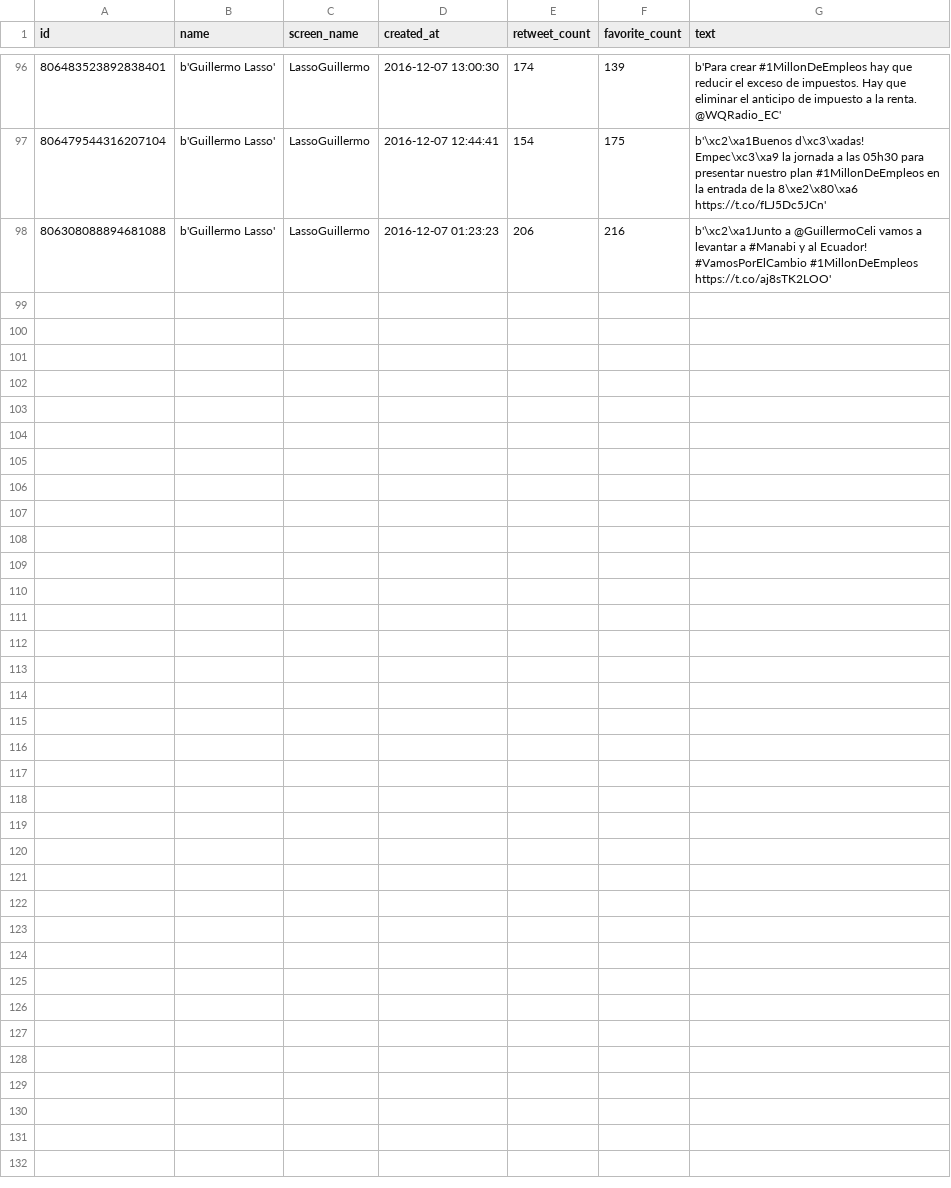
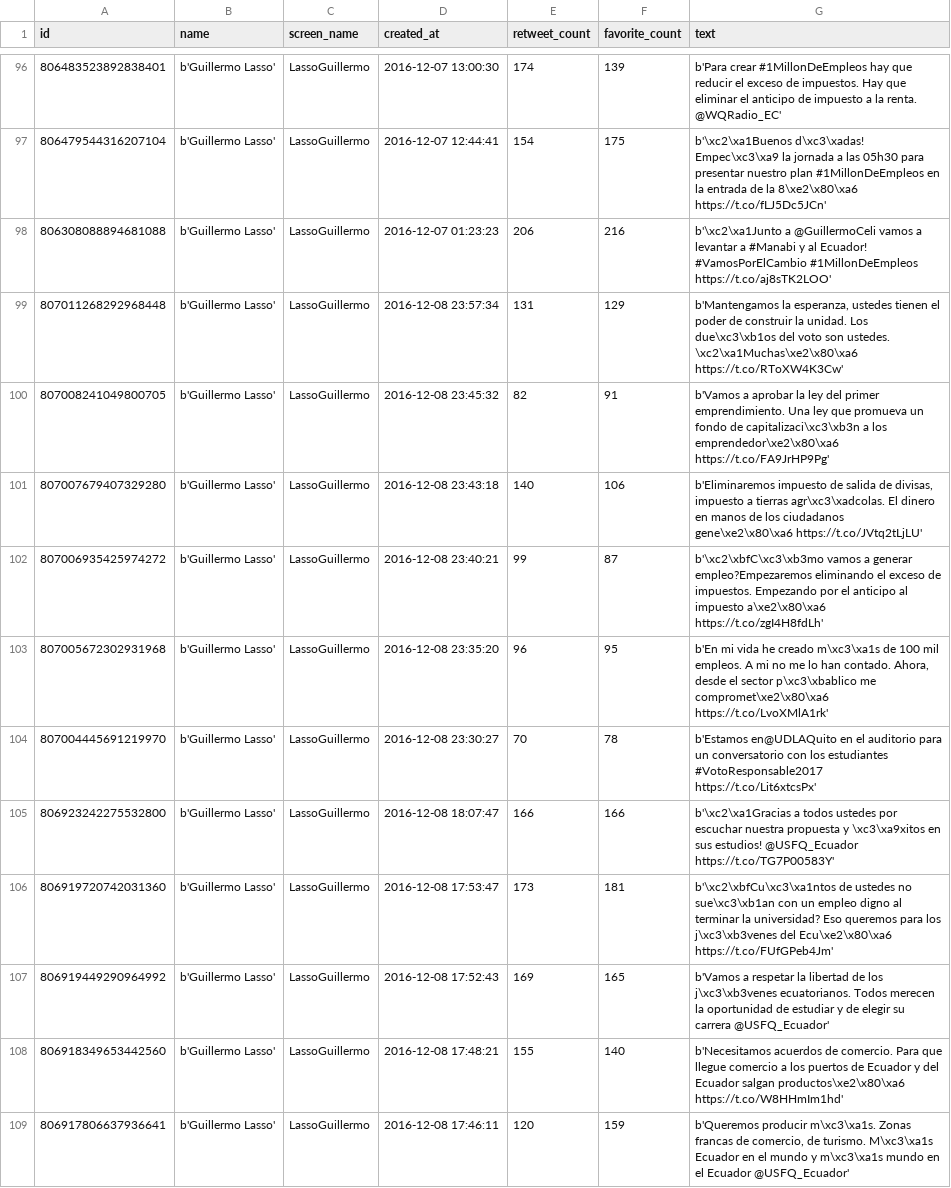
Before and after one commit to luisteran79/Twitter, a CSV file: LassoGuillermo_tweets.csv, drawn as a sheet; only a part is shown, gaps mark what is left out; the diff covers the shown part only.

Commit message:
Updating data 2016-12-09

```diff
--- a/LassoGuillermo_tweets.csv
+++ b/LassoGuillermo_tweets.csv
@@ -98 +98,12 @@ id,name,screen_name,created_at,retweet_count,favorite_count,text
 806308088894681088,b'Guillermo Lasso',LassoGuillermo,2016-12-07 01:23:23,206,216,b'\xc2\xa1Junto a @GuillermoCeli vamos a levantar a #Manabi y al Ecuador! #VamosPorElCambio #1MillonDeEmpleos https://t.co/aj8sTK2LOO'
+807011268292968448,b'Guillermo Lasso',LassoGuillermo,2016-12-08 23:57:34,131,129,"b'Mantengamos la esperanza, ustedes tienen el poder de construir la unidad. Los due\xc3\xb1os del voto son ustedes. \xc2\xa1Muchas\xe2\x80\xa6 https://t.co/RToXW4K3Cw'"
+807008241049800705,b'Guillermo Lasso',LassoGuillermo,2016-12-08 23:45:32,82,91,b'Vamos a aprobar la ley del primer emprendimiento. Una ley que promueva un fondo de capitalizaci\xc3\xb3n a los emprendedor\xe2\x80\xa6 https://t.co/FA9JrHP9Pg'
+807007679407329280,b'Guillermo Lasso',LassoGuillermo,2016-12-08 23:43:18,140,106,"b'Eliminaremos impuesto de salida de divisas, impuesto a tierras agr\xc3\xadcolas. El dinero en manos de los ciudadanos gene\xe2\x80\xa6 https://t.co/JVtq2tLjLU'"
+807006935425974272,b'Guillermo Lasso',LassoGuillermo,2016-12-08 23:40:21,99,87,b'\xc2\xbfC\xc3\xb3mo vamos a generar empleo?Empezaremos eliminando el exceso de impuestos. Empezando por el anticipo al impuesto a\xe2\x80\xa6 https://t.co/zgI4H8fdLh'
+807005672302931968,b'Guillermo Lasso',LassoGuillermo,2016-12-08 23:35:20,96,95,"b'En mi vida he creado m\xc3\xa1s de 100 mil empleos. A mi no me lo han contado. Ahora, desde el sector p\xc3\xbablico me compromet\xe2\x80\xa6 https://t.co/LvoXMlA1rk'"
+807004445691219970,b'Guillermo Lasso',LassoGuillermo,2016-12-08 23:30:27,70,78,b'Estamos en@UDLAQuito en el auditorio para un conversatorio con los estudiantes #VotoResponsable2017 https://t.co/Lit6xtcsPx'
+806923242275532800,b'Guillermo Lasso',LassoGuillermo,2016-12-08 18:07:47,166,166,b'\xc2\xa1Gracias a todos ustedes por escuchar nuestra propuesta y \xc3\xa9xitos en sus estudios! @USFQ_Ecuador https://t.co/TG7P00583Y'
+806919720742031360,b'Guillermo Lasso',LassoGuillermo,2016-12-08 17:53:47,173,181,b'\xc2\xbfCu\xc3\xa1ntos de ustedes no sue\xc3\xb1an con un empleo digno al terminar la universidad? Eso queremos para los j\xc3\xb3venes del Ecu\xe2\x80\xa6 https://t.co/FUfGPeb4Jm'
+806919449290964992,b'Guillermo Lasso',LassoGuillermo,2016-12-08 17:52:43,169,165,b'Vamos a respetar la libertad de los j\xc3\xb3venes ecuatorianos. Todos merecen la oportunidad de estudiar y de elegir su carrera @USFQ_Ecuador'
+806918349653442560,b'Guillermo Lasso',LassoGuillermo,2016-12-08 17:48:21,155,140,b'Necesitamos acuerdos de comercio. Para que llegue comercio a los puertos de Ecuador y del Ecuador salgan productos\xe2\x80\xa6 https://t.co/W8HHmIm1hd'
+806917806637936641,b'Guillermo Lasso',LassoGuillermo,2016-12-08 17:46:11,120,159,"b'Queremos producir m\xc3\xa1s. Zonas francas de comercio, de turismo. M\xc3\xa1s Ecuador en el mundo y m\xc3\xa1s mundo en el Ecuador @USFQ_Ecuador'"
```
Also changed, not shown: 10 added rows elsewhere in this file, Lenin_tweets.csv, PacoMoncayo_tweets.csv, 11 other files.
